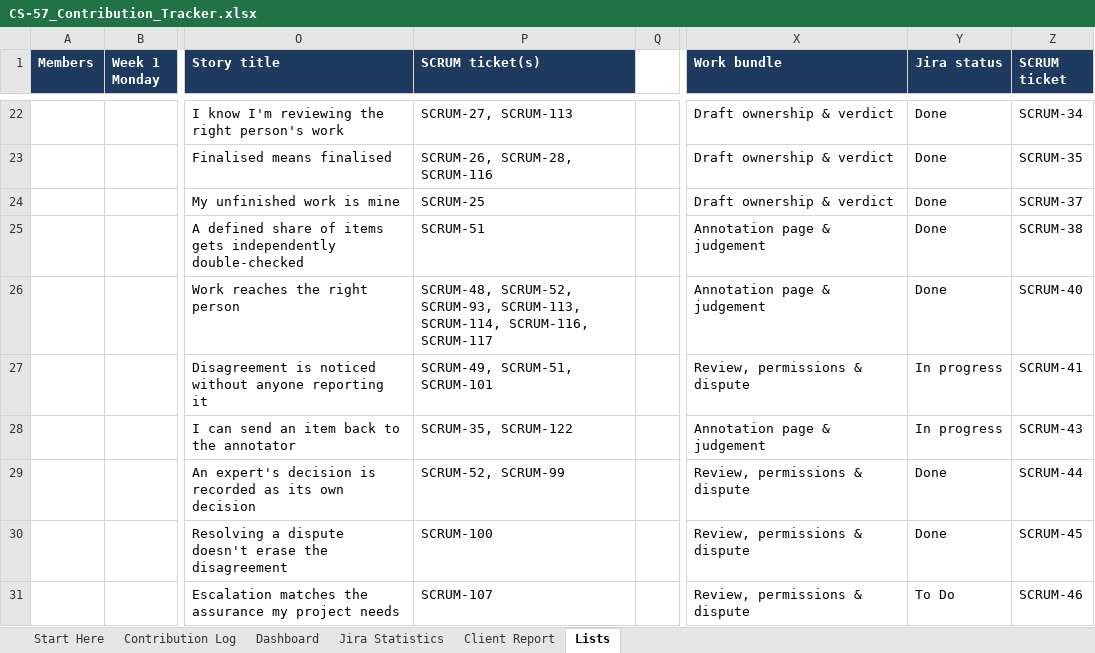
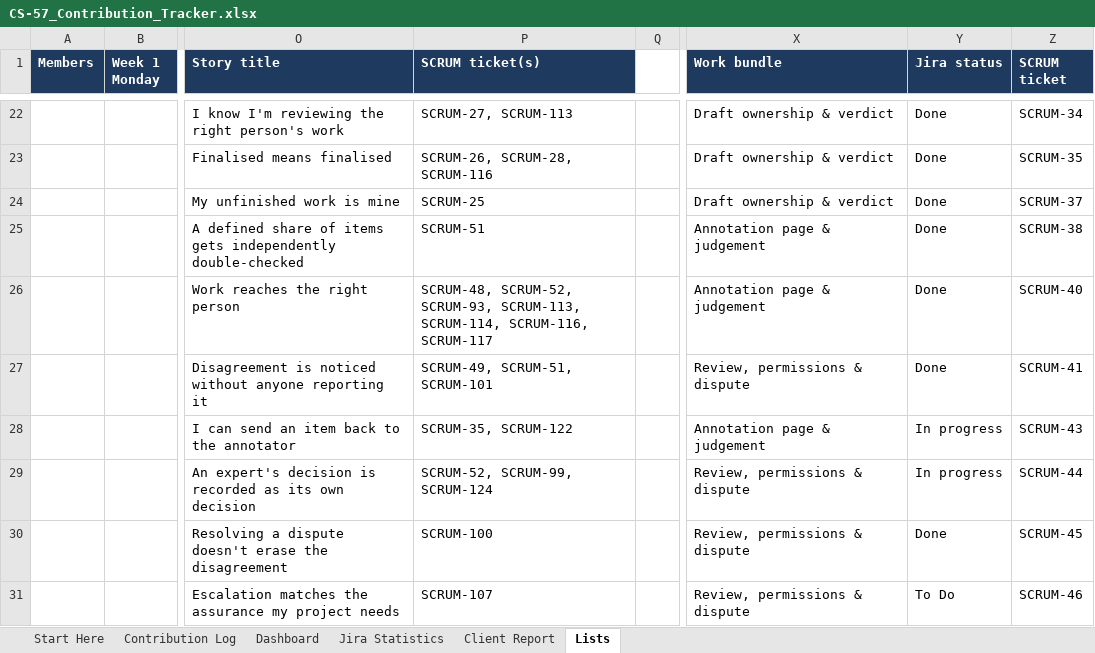
Before and after one commit to hanchen9127/COMP5703_Manager, an Excel workbook: shared/CS-57_Contribution_Tracker.xlsx, sheet Lists, drawn as a sheet; only a part is shown, gaps mark what is left out; values as stored, in another font and other column widths than the file's, no borders; charts and pictures not drawn; the diff covers the shown part only; the diff names each change by its address in the sheet, - before the commit and + after, or states it on an @@ line.

```diff
--- a/shared/CS-57_Contribution_Tracker.xlsx (sheet Lists)
+++ b/shared/CS-57_Contribution_Tracker.xlsx (sheet Lists)
-Y27 (Jira status): In progress
+Y27 (Jira status): Done
-P29 (SCRUM ticket(s)): SCRUM-52, SCRUM-99
+P29 (SCRUM ticket(s)): SCRUM-52, SCRUM-99, SCRUM-124
-Y29 (Jira status): Done
+Y29 (Jira status): In progress
```
Also changed, not shown: 2 added rows and 11 edited cells elsewhere in this sheet, sheet Contribution Log, sheet Jira Statistics, sheet Dashboard, sheet Client Report, formulas that keep their value, 19 other files.
